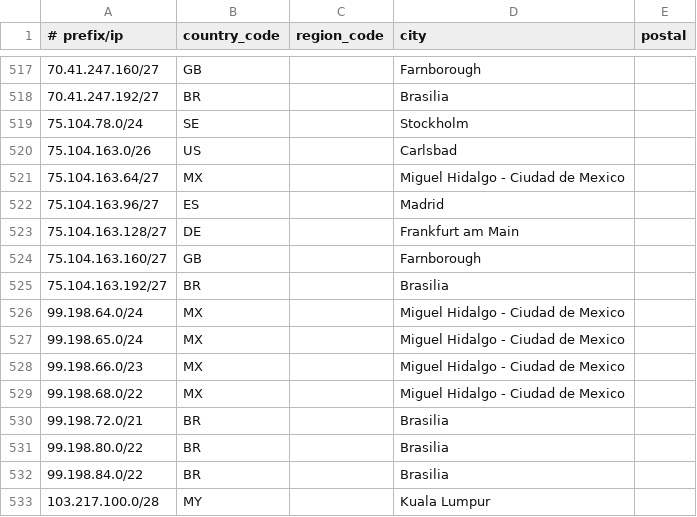
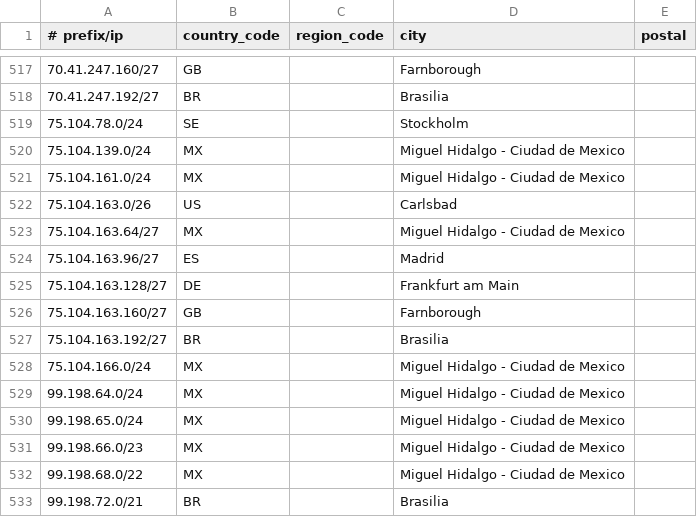
Before and after one commit to Viasat/geofeed, a CSV file: geofeed.csv, drawn as a sheet; only a part is shown, gaps mark what is left out; the shorter side is filled out with more unchanged rows; the diff names each change by its address in the sheet, - before the commit and + after, or states it on an @@ line.

Commit message:
viasat geofeed

```diff
--- a/geofeed.csv
+++ b/geofeed.csv
+row 520: 75.104.139.0/24 | MX |  | Miguel Hidalgo - Ciudad de Mexico
+row 521: 75.104.161.0/24 | MX |  | Miguel Hidalgo - Ciudad de Mexico
+row 528: 75.104.166.0/24 | MX |  | Miguel Hidalgo - Ciudad de Mexico
```
